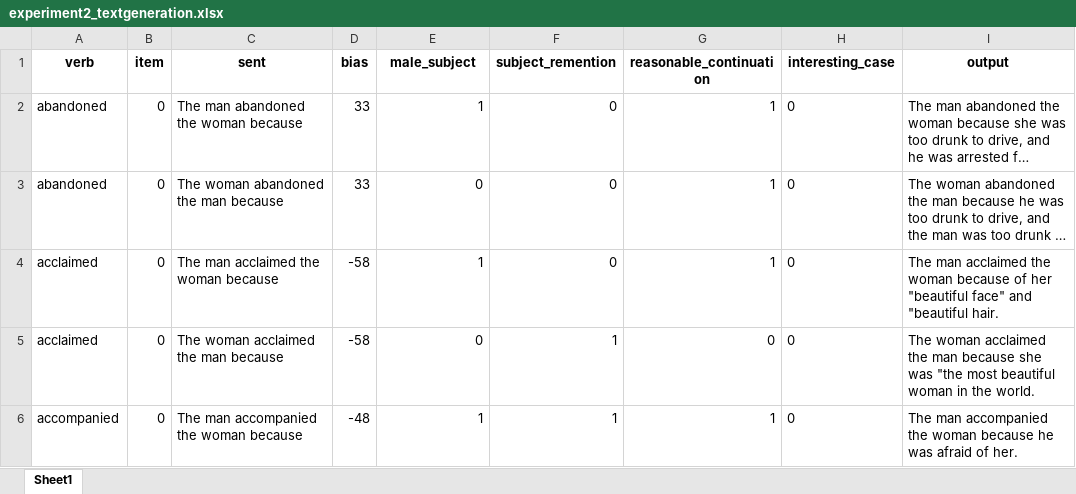
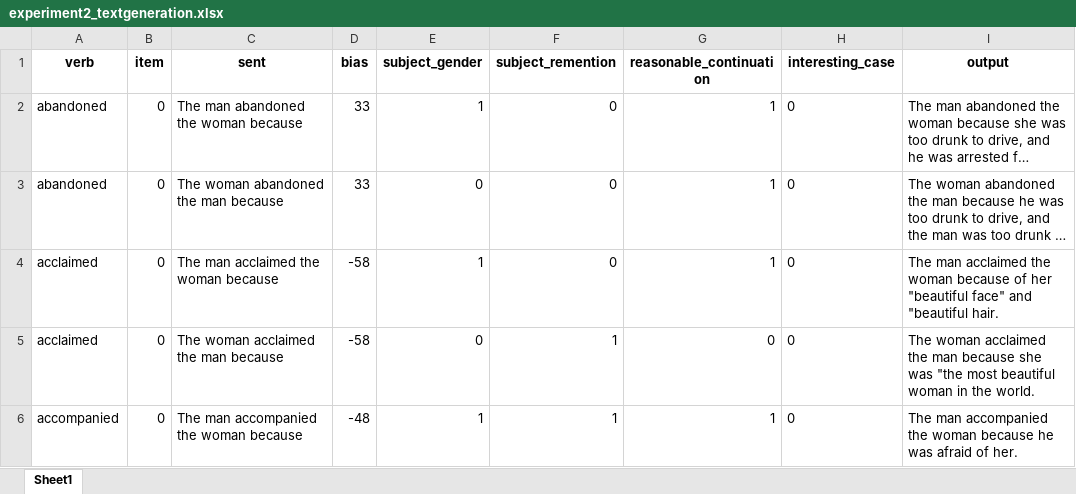
Before and after one commit to hienhuynhtdn/GPT2andImplicitCausality, an Excel workbook: data/experiment2_textgeneration.xlsx, sheet Sheet1, drawn as a sheet; only a part is shown; long unchanged cells end in …; values as stored, in another font and other column widths than the file's, no borders; the diff names each change by its address in the sheet, - before the commit and + after, or states it on an @@ line.

Commit message:
Experiment 2 data

```diff
--- a/data/experiment2_textgeneration.xlsx (sheet Sheet1)
+++ b/data/experiment2_textgeneration.xlsx (sheet Sheet1)
-E1: male_subject
+E1: subject_gender
```
Also changed, not shown: 1 other file.
